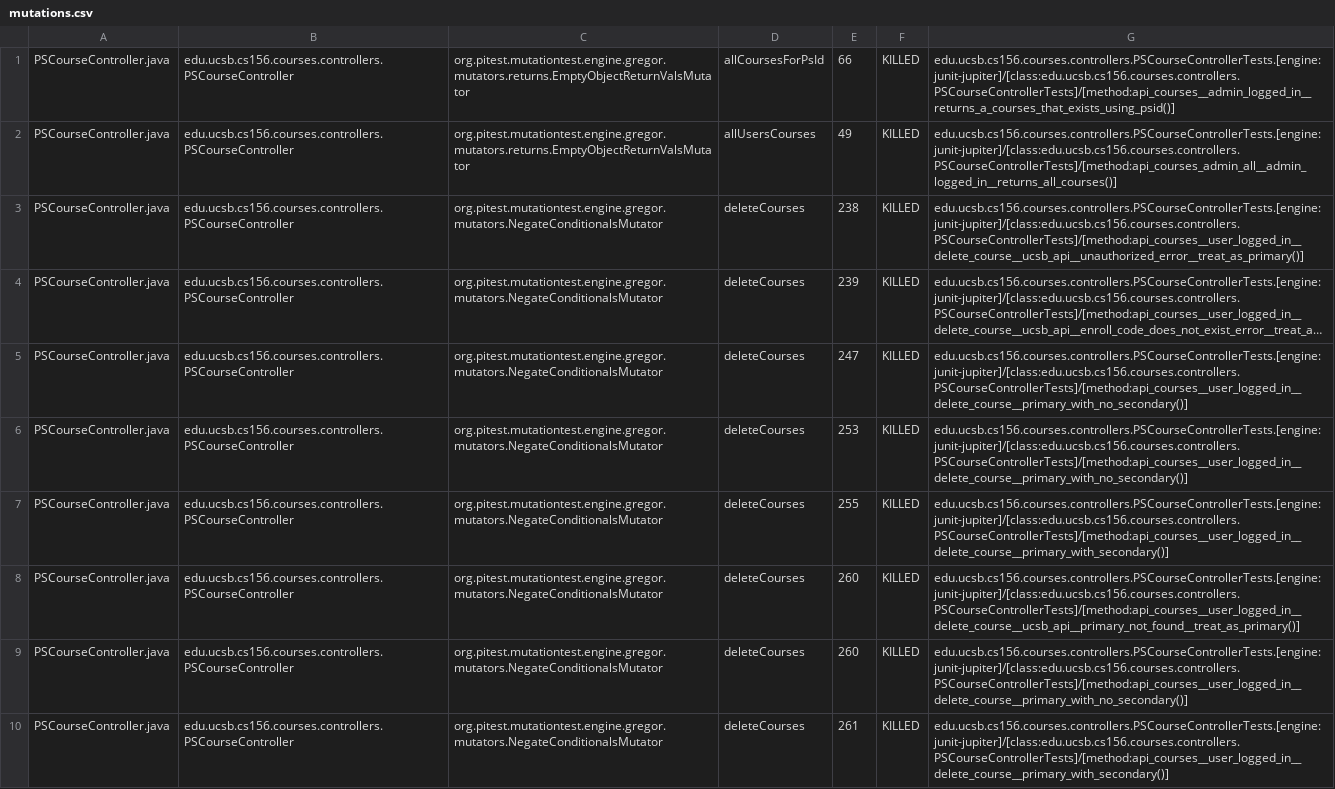
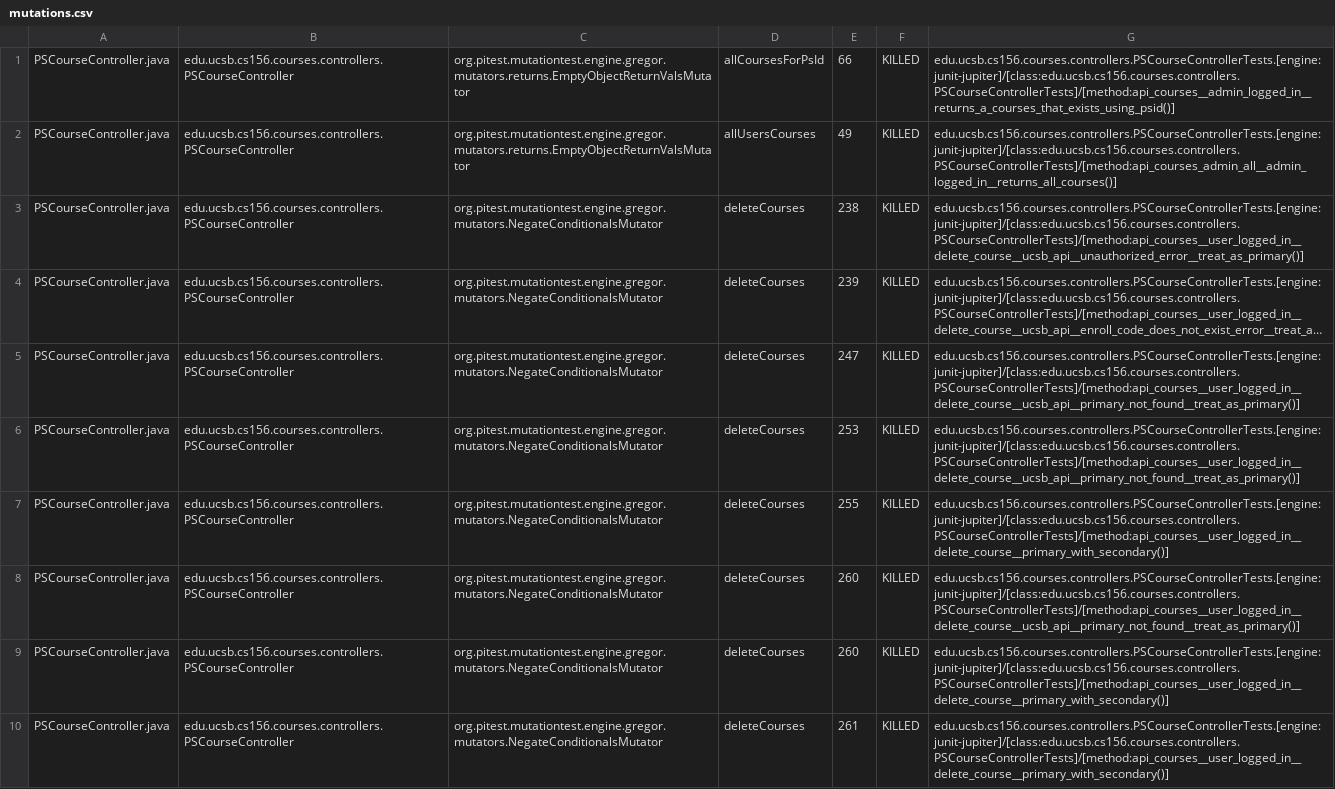
Before and after one commit to ucsb-cs156-s26/proj-courses-s26-03, a CSV file: prs/19/pitest/mutations.csv, drawn as a sheet; only a part is shown; long unchanged cells end in …; the diff covers the shown part only; the diff names each change by its address in the sheet, - before the commit and + after, or states it on an @@ line.

Commit message:
Deploying to gh-pages from @ ucsb-cs156-s26/proj-courses-s26-03@4ec06b1055944052e035075a0dd489d00719a0a9 🚀

```diff
--- a/prs/19/pitest/mutations.csv
+++ b/prs/19/pitest/mutations.csv
-G5:G6: edu.ucsb.cs156.courses.controllers.PSCourseControllerTests.[engine:junit-jupiter]/[class:edu.ucsb.cs156.courses.controllers.PSCourseControllerTests]/[method:api_courses__user_logged_in__delete_course__primary_with_no_secondary()]
+G5:G6: edu.ucsb.cs156.courses.controllers.PSCourseControllerTests.[engine:junit-jupiter]/[class:edu.ucsb.cs156.courses.controllers.PSCourseControllerTests]/[method:api_courses__user_logged_in__delete_course__ucsb_api__primary_not_found__treat_as_primary()]
-G9: edu.ucsb.cs156.courses.controllers.PSCourseControllerTests.[engine:junit-jupiter]/[class:edu.ucsb.cs156.courses.controllers.PSCourseControllerTests]/[method:api_courses__user_logged_in__delete_course__primary_with_no_secondary()]
+G9: edu.ucsb.cs156.courses.controllers.PSCourseControllerTests.[engine:junit-jupiter]/[class:edu.ucsb.cs156.courses.controllers.PSCourseControllerTests]/[method:api_courses__user_logged_in__delete_course__primary_with_secondary()]
```
Also changed, not shown: 42 edited cells elsewhere in this file, 52 other files.
